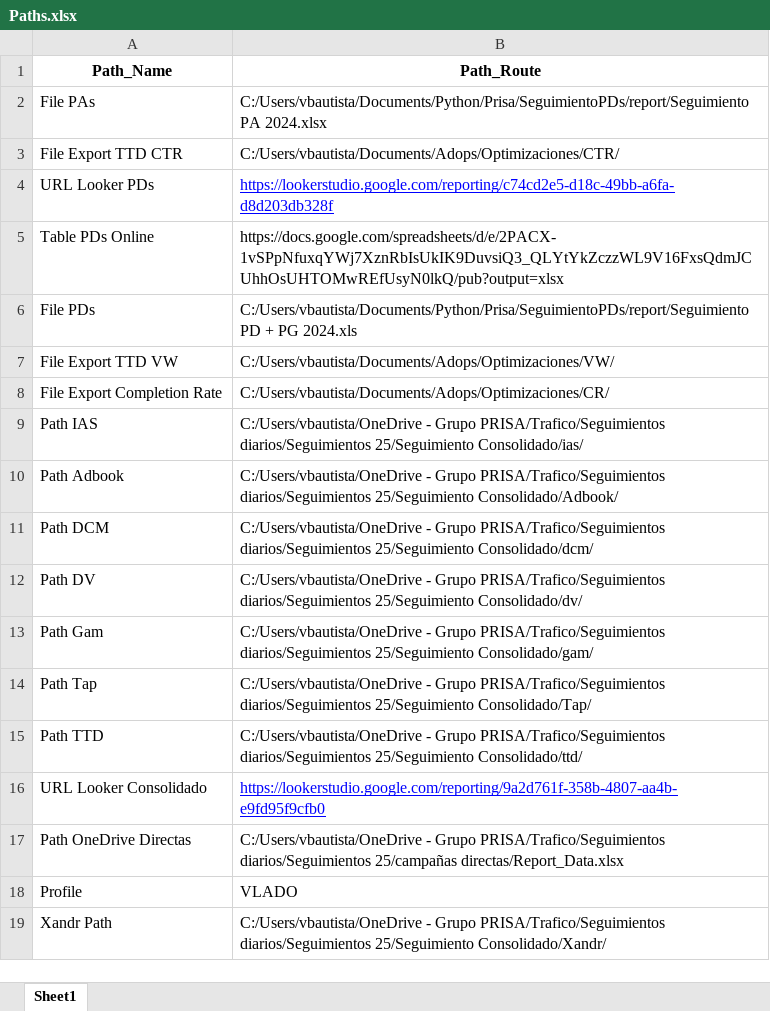
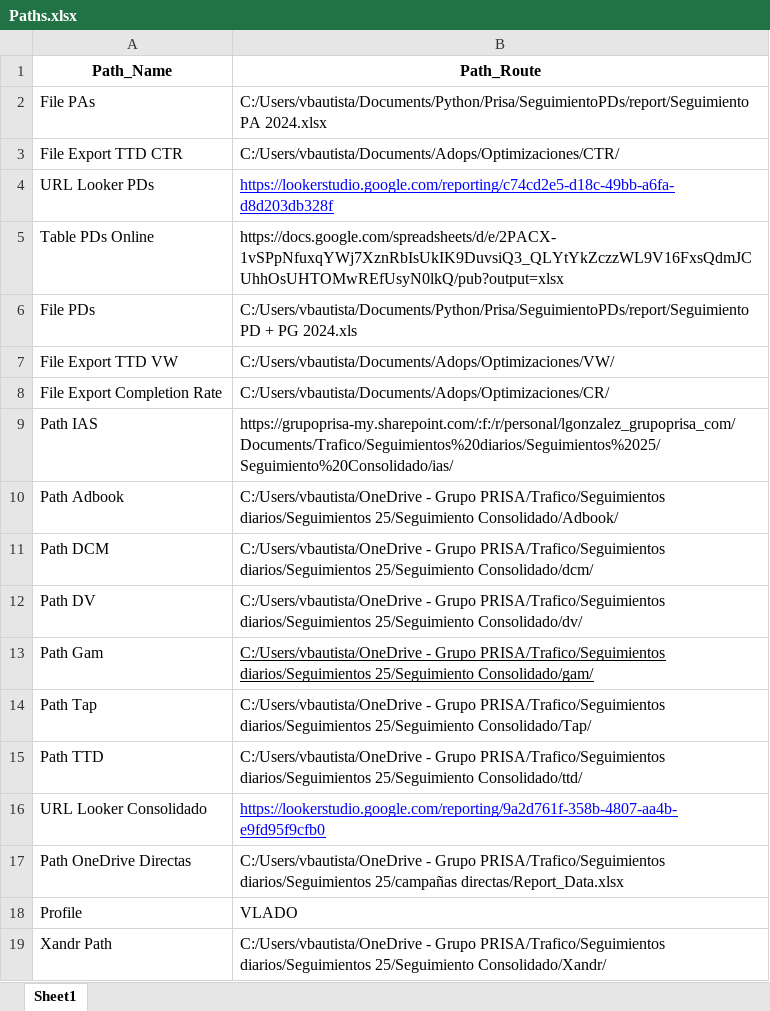
Before and after one commit to Vlado-2010/ADOPS, an Excel workbook: frontend/assets/Paths.xlsx, sheet Sheet1, drawn as a sheet; values as stored, in another font and other column widths than the file's, no borders; the diff names each change by its address in the sheet, - before the commit and + after, or states it on an @@ line.

Commit message:
Actualización de paths.py

```diff
--- a/frontend/assets/Paths.xlsx (sheet Sheet1)
+++ b/frontend/assets/Paths.xlsx (sheet Sheet1)
-B9 (Path_Route): C:/Users/vbautista/OneDrive - Grupo PRISA/Trafico/Seguimientos diarios/Seguimientos 25/Seguimiento Consolidado/ias/
+B9 (Path_Route): https://grupoprisa-my.sharepoint.com/:f:/r/personal/lgonzalez_grupoprisa_com/Documents/Trafico/Seguimientos%20diarios/Seguimientos%2025/Seguimiento%20Consolidado/ias/
-B13 underline: off
+B13 underline: on
```
